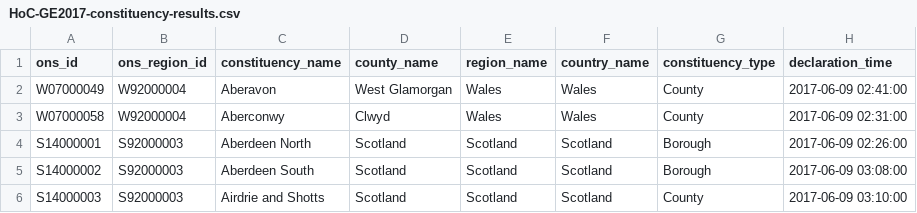
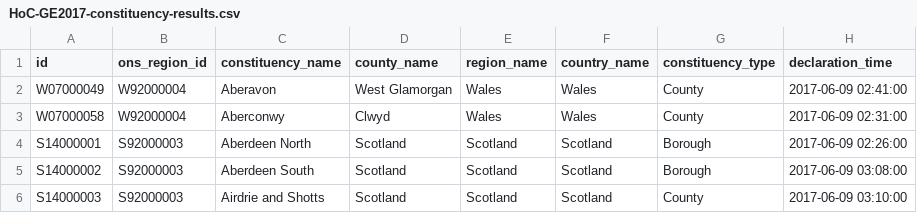
Before and after one commit to Mognar/ge2017alternates, a CSV file: HoC-GE2017-constituency-results.csv, drawn as a sheet; only a part is shown; the diff names each change by its address in the sheet, - before the commit and + after, or states it on an @@ line.

Commit message:
Update HoC-GE2017-constituency-results.csv

```diff
--- a/HoC-GE2017-constituency-results.csv
+++ b/HoC-GE2017-constituency-results.csv
-A1: ons_id
+A1: id
```
